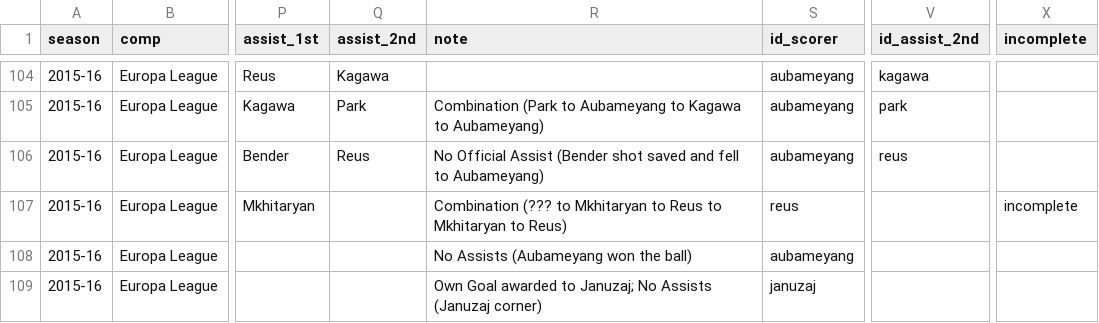
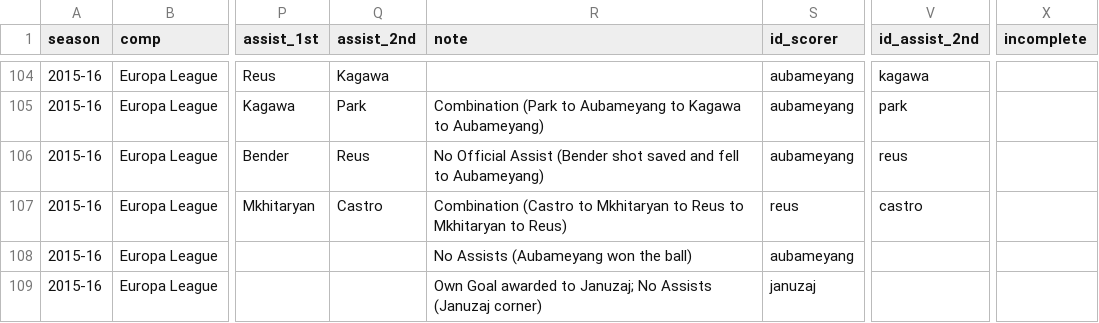
Before and after one commit to adarowski/bvb, a CSV file: _data/stats-2015-2016/goals.csv, drawn as a sheet; only a part is shown, gaps mark what is left out; the diff names each change by its address in the sheet, - before the commit and + after, or states it on an @@ line.

Commit message:
Last goal

```diff
--- a/_data/stats-2015-2016/goals.csv
+++ b/_data/stats-2015-2016/goals.csv
-Q107 (assist_2nd): (empty)
+Q107 (assist_2nd): Castro
-R107 (note): Combination (??? to Mkhitaryan…
+R107 (note): Combination (Castro to Mkhitaryan…
-V107 (id_assist_2nd): (empty)
+V107 (id_assist_2nd): castro
-X107 (incomplete): incomplete
+X107 (incomplete): (empty)
```
Also changed, not shown: _data/stats-2015-2016/all.csv, _data/stats-2015-2016/uel.csv, 4 other files.
